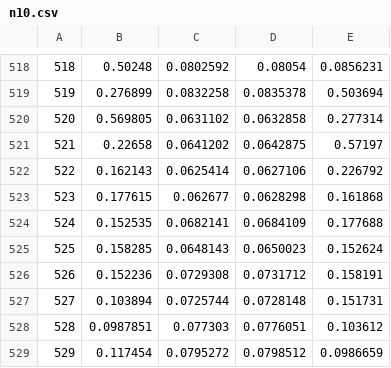
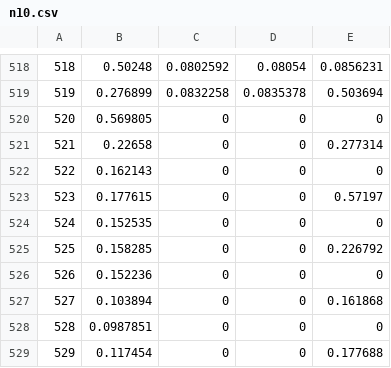
Before and after one commit to jerck1/Datos_servidor_ANM, a CSV file: B_factors/n10.csv, drawn as a sheet; only a part is shown, gaps mark what is left out; the diff covers the shown part only.

```diff
--- a/B_factors/n10.csv
+++ b/B_factors/n10.csv
@@ -519,11 +519,11 @@
        519	  0.276899	 0.0832258	 0.0835378	  0.503694
-       520	  0.569805	 0.0631102	 0.0632858	  0.277314
-       521	   0.22658	 0.0641202	 0.0642875	   0.57197
-       522	  0.162143	 0.0625414	 0.0627106	  0.226792
-       523	  0.177615	  0.062677	 0.0628298	  0.161868
-       524	  0.152535	 0.0682141	 0.0684109	  0.177688
-       525	  0.158285	 0.0648143	 0.0650023	  0.152624
-       526	  0.152236	 0.0729308	 0.0731712	  0.158191
-       527	  0.103894	 0.0725744	 0.0728148	  0.151731
-       528	 0.0987851	  0.077303	 0.0776051	  0.103612
-       529	  0.117454	 0.0795272	 0.0798512	 0.0986659
+       520	  0.569805	         0	         0	         0
+       521	   0.22658	         0	         0	  0.277314
+       522	  0.162143	         0	         0	         0
+       523	  0.177615	         0	         0	   0.57197
+       524	  0.152535	         0	         0	         0
+       525	  0.158285	         0	         0	  0.226792
+       526	  0.152236	         0	         0	         0
+       527	  0.103894	         0	         0	  0.161868
+       528	 0.0987851	         0	         0	         0
+       529	  0.117454	         0	         0	  0.177688
```
Also changed, not shown: 42 edited cells elsewhere in this file, B_factors/n11.csv, B_factors/n12.csv, 27 other files.
